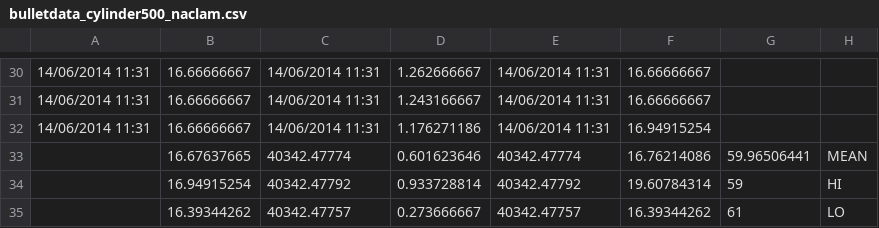
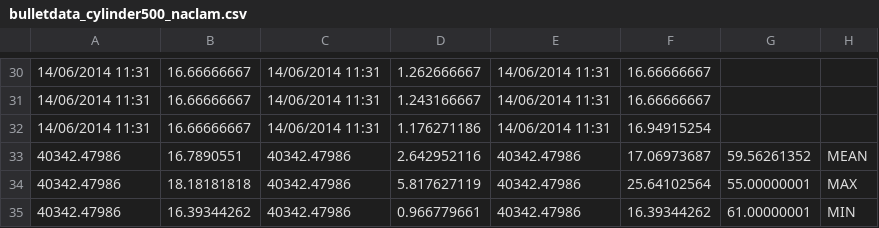
Before and after one commit to meltuhamy/native-calls-report, a CSV file: Pictures/bulletdata_cylinder500_naclam.csv, drawn as a sheet; only a part is shown, gaps mark what is left out; removed rows and columns are numbered as before the commit, all else as after; the diff names each change by its address in the sheet, - before the commit and + after, or states it on an @@ line.

```diff
--- a/Pictures/bulletdata_cylinder500_naclam.csv
+++ b/Pictures/bulletdata_cylinder500_naclam.csv
-row 33:  | 16.67637665 | 40342.47774 | 0.601623646 | 40342.47774 | 16.76214086 | 59.96506441 | MEAN
-row 34:  | 16.94915254 | 40342.47792 | 0.933728814 | 40342.47792 | 19.60784314 | 59 | HI
-row 35:  | 16.39344262 | 40342.47757 | 0.273666667 | 40342.47757 | 16.39344262 | 61 | LO
+row 33: 40342.47986 | 16.7890551 | 40342.47986 | 2.642952116 | 40342.47986 | 17.06973687 | 59.56261352 | MEAN
+row 34: 40342.47986 | 18.18181818 | 40342.47986 | 5.817627119 | 40342.47986 | 25.64102564 | 55.00000001 | MAX
+row 35: 40342.47986 | 16.39344262 | 40342.47986 | 0.966779661 | 40342.47986 | 16.39344262 | 61.00000001 | MIN
```
Also changed, not shown: Pictures/bulletdata_cube1000_naclam.csv, Pictures/bulletdata_cube2000_naclam.csv, 4 other files.
